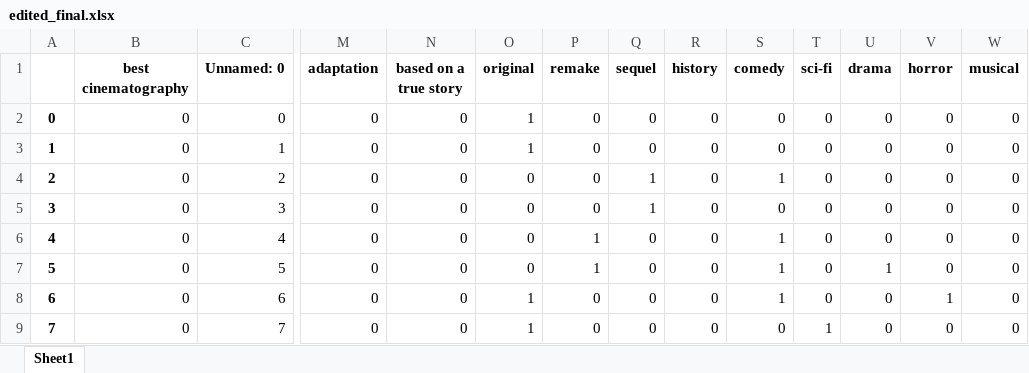
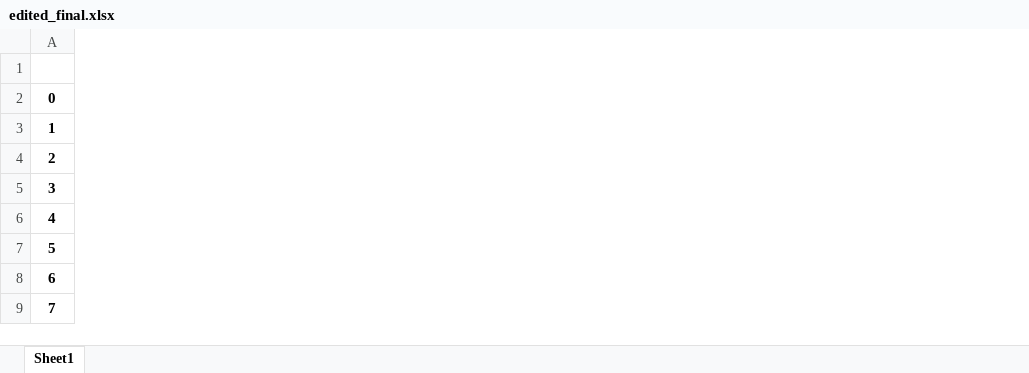
Before and after one commit to Kokkales/Oscars---Data-Mining, an Excel workbook: edited_final.xlsx, sheet Sheet1, drawn as a sheet; only a part is shown, gaps mark what is left out; values as stored, in another font and other column widths than the file's, no borders; the diff covers the shown part only; the diff names each change by its address in the sheet, - before the commit and + after, or states it on an @@ line.

```diff
--- a/edited_final.xlsx (sheet Sheet1)
+++ b/edited_final.xlsx (sheet Sheet1)
-column B (best cinematography), rows 2-9: all 0
-column C (Unnamed: 0), rows 2-9: 0 | 1 | 2 | 3 | 4 | 5 | 6 | 7
-column M (adaptation), rows 2-9: all 0
-column N (based on a true story), rows 2-9: all 0
-column O (original), rows 2-9: 1 | 1 | 0 | 0 | 0 | 0 | 1 | 1
-column P (remake), rows 2-9: 0 | 0 | 0 | 0 | 1 | 1 | 0 | 0
-column Q (sequel), rows 2-9: 0 | 0 | 1 | 1 | 0 | 0 | 0 | 0
-column R (history), rows 2-9: all 0
-column S (comedy), rows 2-9: 0 | 0 | 1 | 0 | 1 | 1 | 1 | 0
-column T (sci-fi), rows 2-9: 0 | 0 | 0 | 0 | 0 | 0 | 0 | 1
-column U (drama), rows 2-9: 0 | 0 | 0 | 0 | 0 | 1 | 0 | 0
-column V (horror), rows 2-9: 0 | 0 | 0 | 0 | 0 | 0 | 1 | 0
-column W (musical), rows 2-9: all 0
```
Also changed, not shown: 61 removed columns elsewhere in this sheet, moviesUpdated.xlsx, predictionsFour.xlsx, 4 other files.
